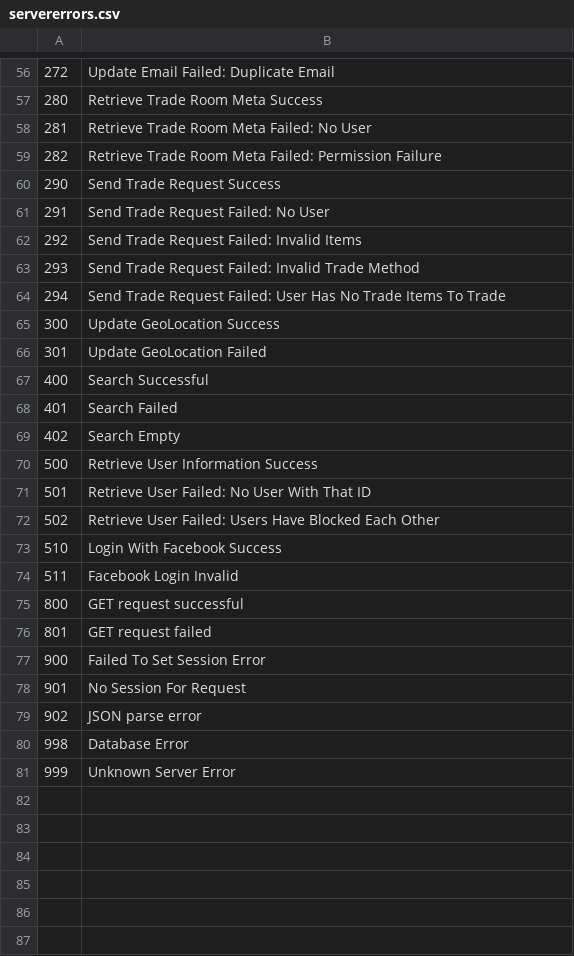
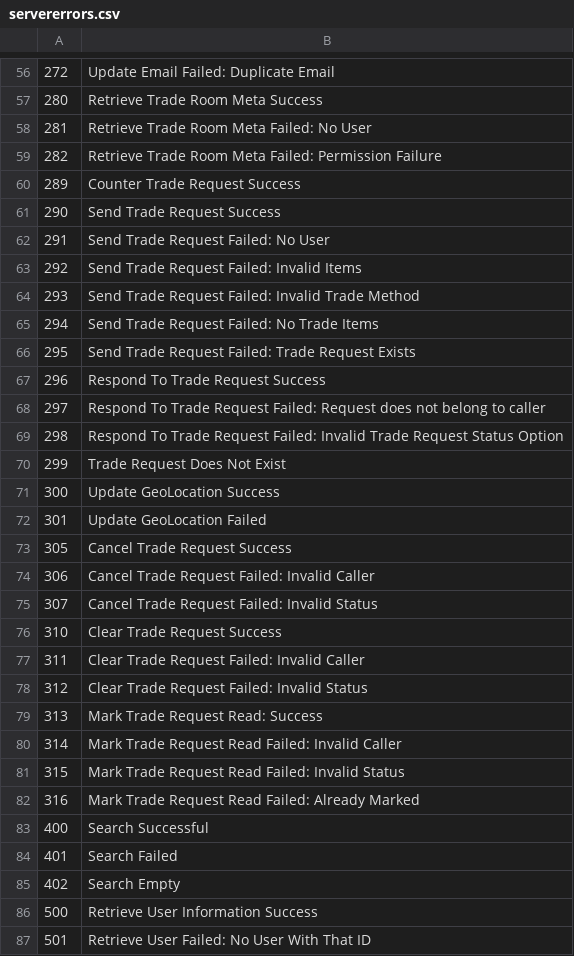
Before and after one commit to taylorcressy/TradeRoomService, a CSV file: src/main/resources/csv/servererrors.csv, drawn as a sheet; only a part is shown, gaps mark what is left out; the shorter side is filled out with more unchanged rows; the diff covers the shown part only.

Commit message:
Added support for TradeRequest Handling

```diff
--- a/src/main/resources/csv/servererrors.csv
+++ b/src/main/resources/csv/servererrors.csv
@@ -59,2 +59,3 @@
 282, Retrieve Trade Room Meta Failed: Permission Failure
+289, Counter Trade Request Success
 290, Send Trade Request Success
@@ -63,5 +64,20 @@
 293, Send Trade Request Failed: Invalid Trade Method
-294, Send Trade Request Failed: User Has No Trade Items To Trade
+294, Send Trade Request Failed: No Trade Items
+295, Send Trade Request Failed: Trade Request Exists
+296, Respond To Trade Request Success
+297, Respond To Trade Request Failed: Request does not belong to caller
+298, Respond To Trade Request Failed: Invalid Trade Request Status Option
+299, Trade Request Does Not Exist
 300, Update GeoLocation Success
 301, Update GeoLocation Failed
+305, Cancel Trade Request Success
+306, Cancel Trade Request Failed: Invalid Caller
+307, Cancel Trade Request Failed: Invalid Status
+310, Clear Trade Request Success
+311, Clear Trade Request Failed: Invalid Caller
+312, Clear Trade Request Failed: Invalid Status
+313, Mark Trade Request Read: Success
+314, Mark Trade Request Read Failed: Invalid Caller
+315, Mark Trade Request Read Failed: Invalid Status
+316, Mark Trade Request Read Failed: Already Marked
 400, Search Successful
```
Also changed, not shown: 1 added row, 1 removed row and 3 edited cells elsewhere in this file, 6 other files.
